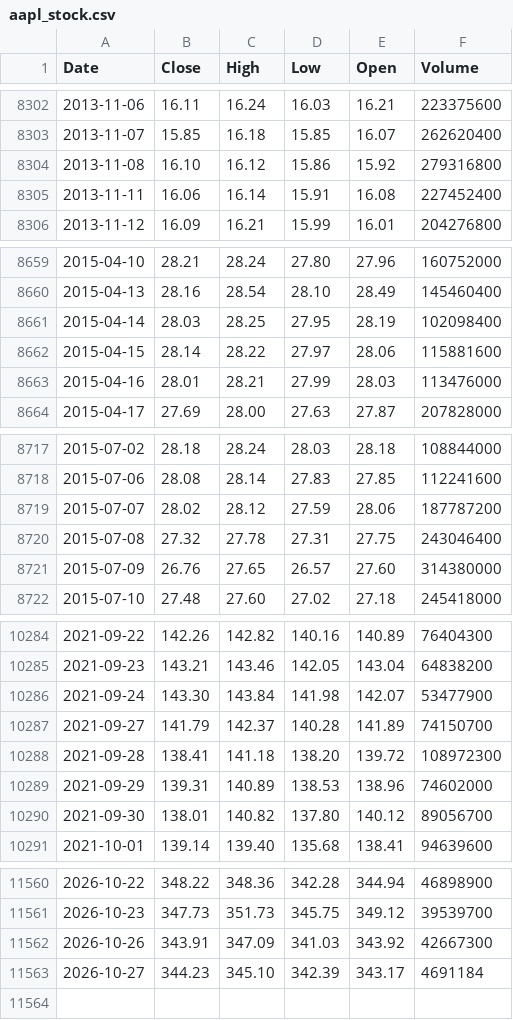
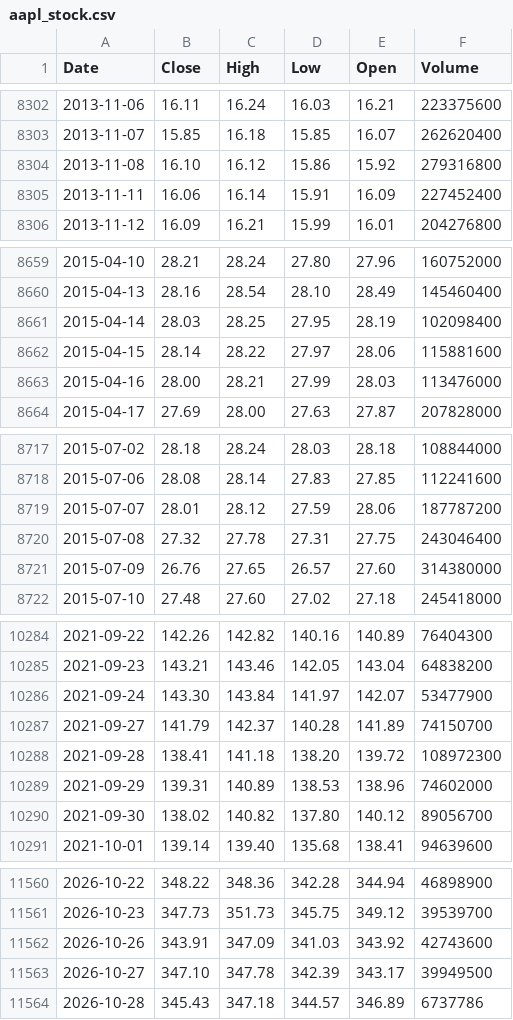
Before and after one commit to deraficionado-gif/stocks, a CSV file: data/aapl_stock.csv, drawn as a sheet; only a part is shown, gaps mark what is left out; the diff covers the shown part only.

```diff
--- a/data/aapl_stock.csv
+++ b/data/aapl_stock.csv
@@ -8304,3 +8304,3 @@ Date,Close,High,Low,Open,Volume
 2013-11-08,16.10,16.12,15.86,15.92,279316800
-2013-11-11,16.06,16.14,15.91,16.08,227452400
+2013-11-11,16.06,16.14,15.91,16.09,227452400
 2013-11-12,16.09,16.21,15.99,16.01,204276800
@@ -8662,3 +8662,3 @@ Date,Close,High,Low,Open,Volume
 2015-04-15,28.14,28.22,27.97,28.06,115881600
-2015-04-16,28.01,28.21,27.99,28.03,113476000
+2015-04-16,28.00,28.21,27.99,28.03,113476000
 2015-04-17,27.69,28.00,27.63,27.87,207828000
@@ -8718,3 +8718,3 @@ Date,Close,High,Low,Open,Volume
 2015-07-06,28.08,28.14,27.83,27.85,112241600
-2015-07-07,28.02,28.12,27.59,28.06,187787200
+2015-07-07,28.01,28.12,27.59,28.06,187787200
 2015-07-08,27.32,27.78,27.31,27.75,243046400
@@ -10285,3 +10285,3 @@ Date,Close,High,Low,Open,Volume
 2021-09-23,143.21,143.46,142.05,143.04,64838200
-2021-09-24,143.30,143.84,141.98,142.07,53477900
+2021-09-24,143.30,143.84,141.97,142.07,53477900
 2021-09-27,141.79,142.37,140.28,141.89,74150700
@@ -10289,3 +10289,3 @@ Date,Close,High,Low,Open,Volume
 2021-09-29,139.31,140.89,138.53,138.96,74602000
-2021-09-30,138.01,140.82,137.80,140.12,89056700
+2021-09-30,138.02,140.82,137.80,140.12,89056700
 2021-10-01,139.14,139.40,135.68,138.41,94639600
@@ -11561,3 +11561,4 @@ Date,Close,High,Low,Open,Volume
 2026-10-23,347.73,351.73,345.75,349.12,39539700
-2026-10-26,343.91,347.09,341.03,343.92,42667300
-2026-10-27,344.23,345.10,342.39,343.17,4691184
+2026-10-26,343.91,347.09,341.03,343.92,42743600
+2026-10-27,347.10,347.78,342.39,343.17,39949500
+2026-10-28,345.43,347.18,344.57,346.89,6737786
```
Also changed, not shown: 11 edited cells elsewhere in this file, data/msft_stock.csv.
